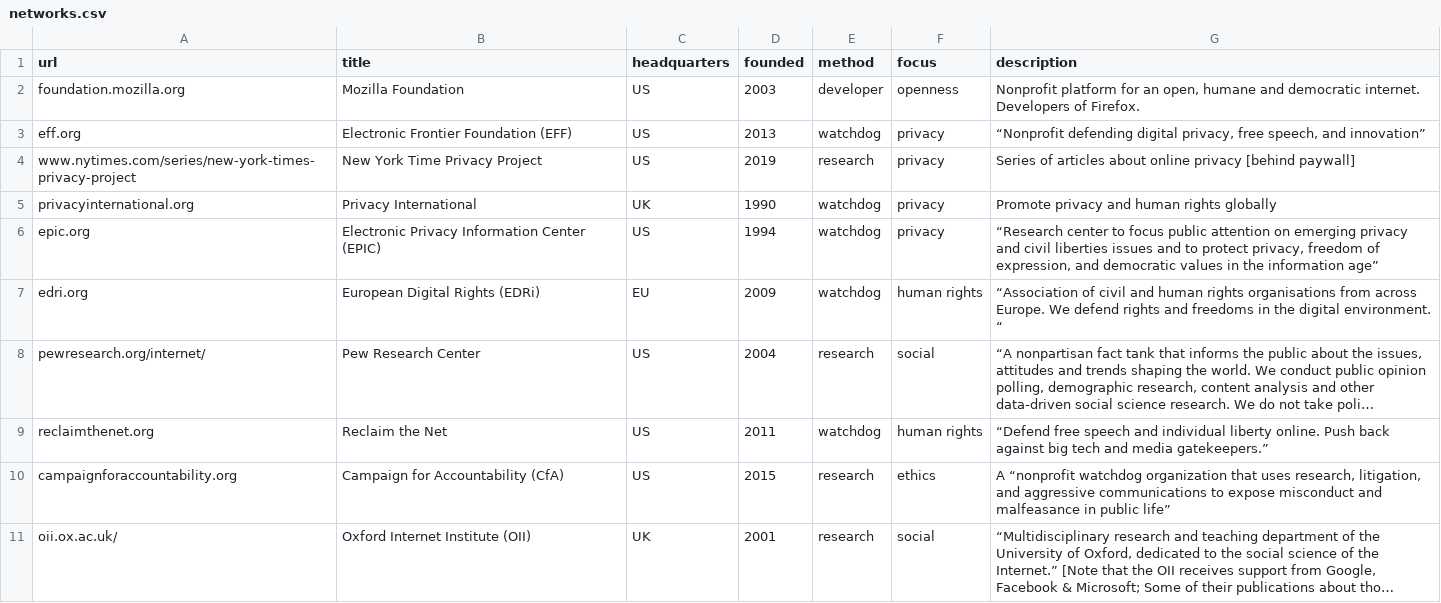
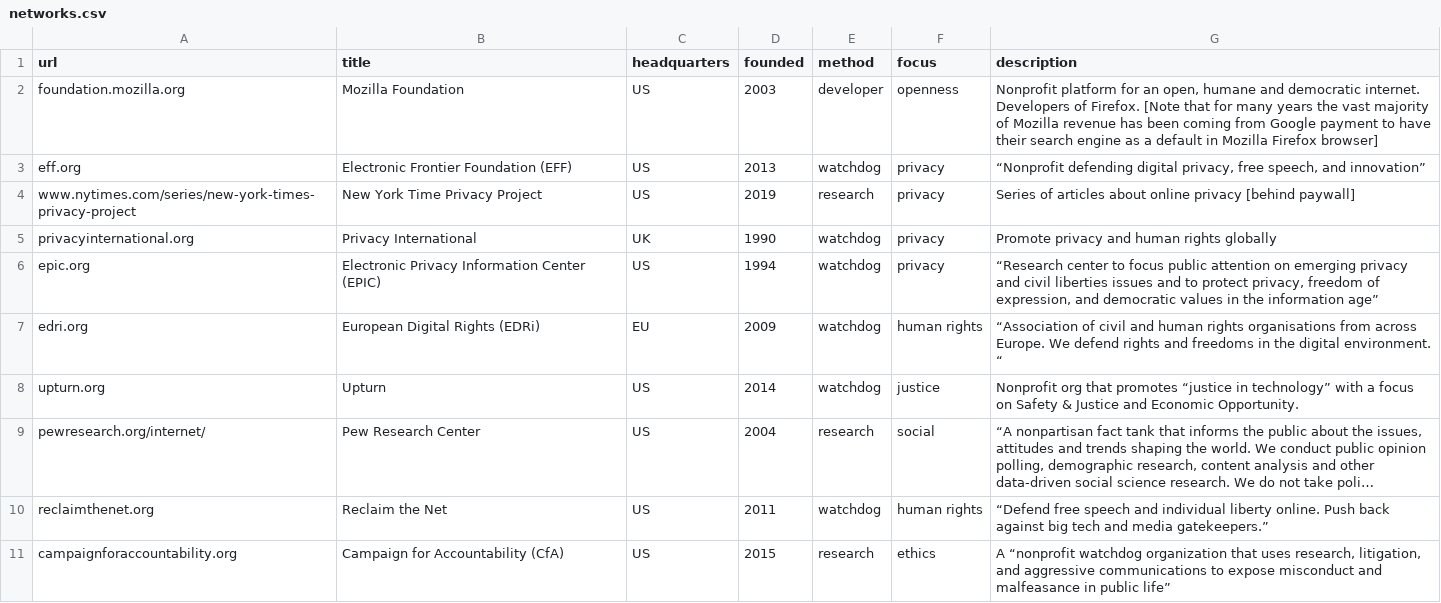
Before and after one commit to l0k9j/webversity, a CSV file: content/data/networks.csv, drawn as a sheet; only a part is shown; the shorter side is filled out with more unchanged rows; long unchanged cells end in …; the diff names each change by its address in the sheet, - before the commit and + after, or states it on an @@ line.

```diff
--- a/content/data/networks.csv
+++ b/content/data/networks.csv
-G2 (description): …of Firefox.
+G2 (description): …of Firefox. [Note that for many years the vast majority of Mozilla revenue has been coming from Google payment to have their search engine as a default in Mozilla Firefox browser]
+row 8: upturn.org | Upturn | US | 2014 | watchdog | justice | Nonprofit org that promotes “justice in technology” with a focus on Safety & Justice and Economic Opportunity.
```
Also changed, not shown: content/data/browing_privacy.csv, 3 other files.
